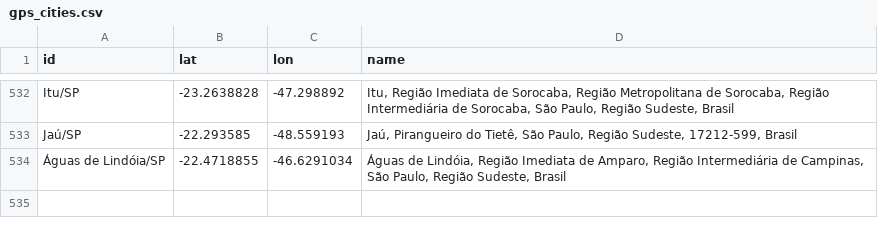
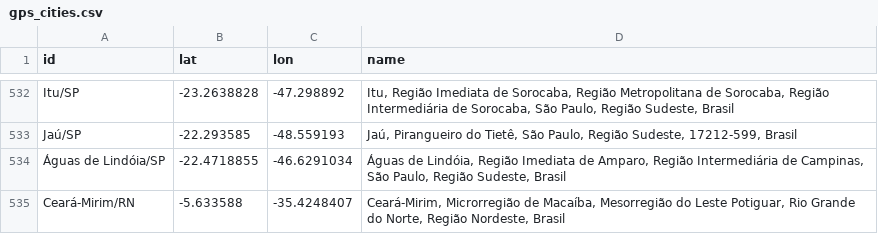
Before and after one commit to wcota/covid19br, a CSV file: gps_cities.csv, drawn as a sheet; only a part is shown, gaps mark what is left out; the diff names each change by its address in the sheet, - before the commit and + after, or states it on an @@ line.

```diff
--- a/gps_cities.csv
+++ b/gps_cities.csv
+row 535: Ceará-Mirim/RN | -5.633588 | -35.4248407 | Ceará-Mirim, Microrregião de Macaíba, Mesorregião do Leste Potiguar, Rio Grande do Norte, Região Nordeste, Brasil
```
Also changed, not shown: cases-brazil-cities.csv, cases-brazil-states.csv, 2 other files.
